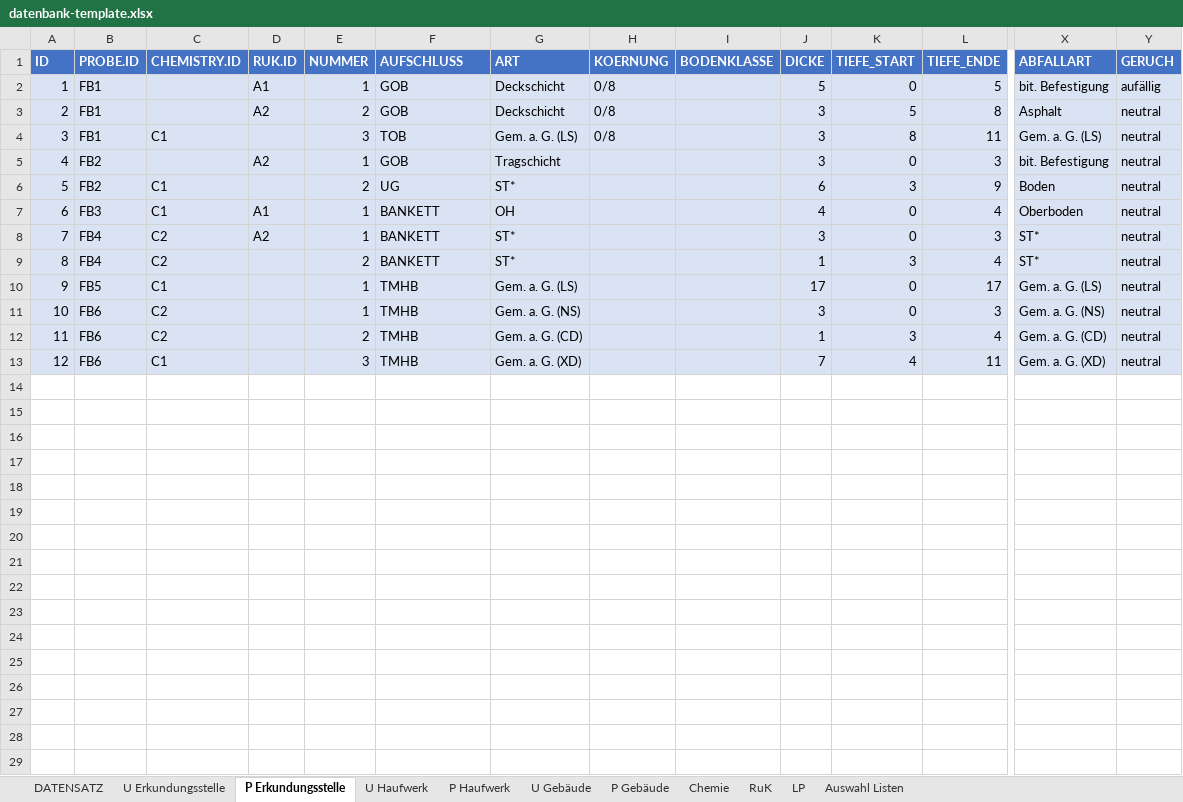
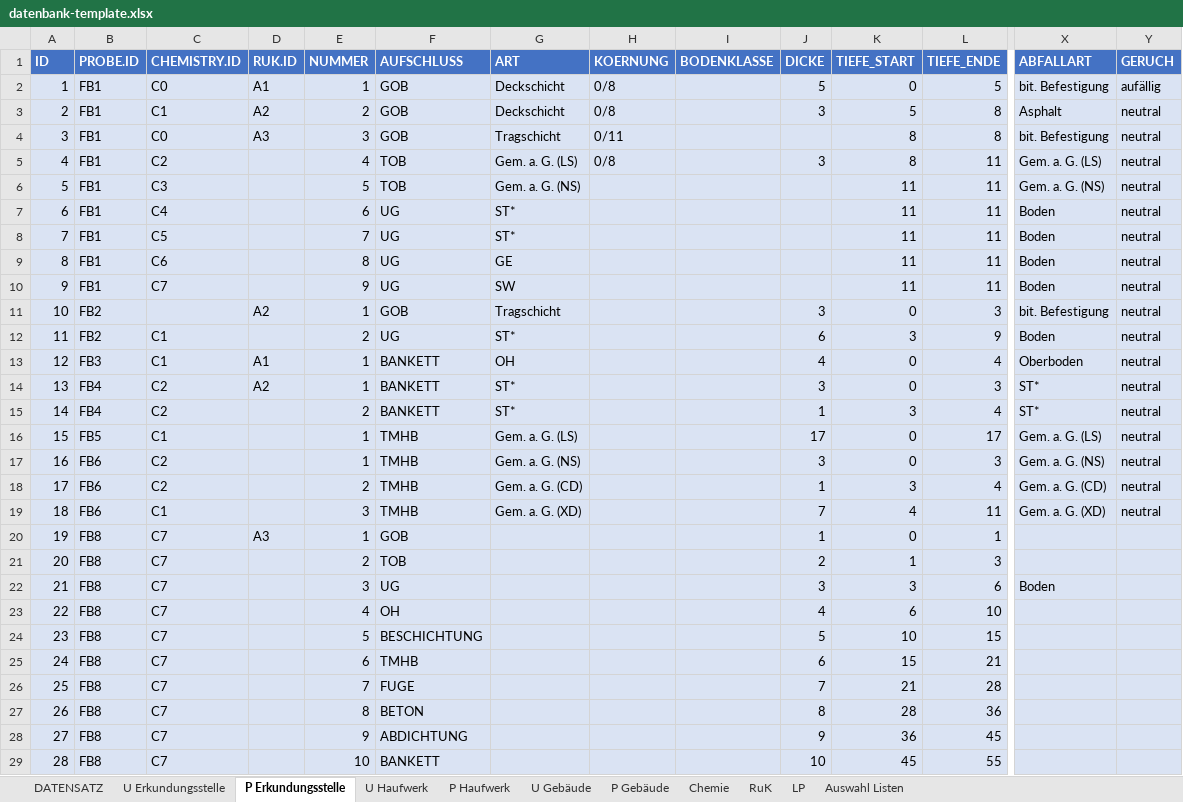
Before and after one commit to mkuenzl/sbt-generator, an Excel workbook: resources/datenbank-template.xlsx, sheet P Erkundungsstelle, drawn as a sheet; only a part is shown, gaps mark what is left out; values as stored, in another font and other column widths than the file's, no borders; table styles not drawn; addresses are those after the commit; rows hold the shown columns only; the diff names each change by its address in the sheet, - before the commit and + after, or states it on an @@ line.

```diff
--- a/resources/datenbank-template.xlsx (sheet P Erkundungsstelle)
+++ b/resources/datenbank-template.xlsx (sheet P Erkundungsstelle)
-C2 (CHEMISTRY.ID): (empty)
+C2 (CHEMISTRY.ID): C0
-C3 (CHEMISTRY.ID): (empty)
+C3 (CHEMISTRY.ID): C1
+row 4: 3 | FB1 | C0 | A3 | 3 | GOB | Tragschicht | 0/11 |  |  | 8 | 8 | bit. Befestigung | neutral
@@ column A (ID) renumbered between rows 5 and 19 @@
-C5 (CHEMISTRY.ID): C1
+C5 (CHEMISTRY.ID): C2
-E5 (NUMMER): 3
+E5 (NUMMER): 4
+row 6: 5 | FB1 | C3 |  | 5 | TOB | Gem. a. G. (NS) |  |  |  | 11 | 11 | Gem. a. G. (NS) | neutral
+row 7: 6 | FB1 | C4 |  | 6 | UG | ST* |  |  |  | 11 | 11 | Boden | neutral
+row 8: 7 | FB1 | C5 |  | 7 | UG | ST* |  |  |  | 11 | 11 | Boden | neutral
+row 9: 8 | FB1 | C6 |  | 8 | UG | GE |  |  |  | 11 | 11 | Boden | neutral
+row 10: 9 | FB1 | C7 |  | 9 | UG | SW |  |  |  | 11 | 11 | Boden | neutral
+row 20: 19 | FB8 | C7 | A3 | 1 | GOB |  |  |  | 1 | 0 | 1
+row 21: 20 | FB8 | C7 |  | 2 | TOB |  |  |  | 2 | 1 | 3
+row 22: 21 | FB8 | C7 |  | 3 | UG |  |  |  | 3 | 3 | 6 | Boden
+row 23: 22 | FB8 | C7 |  | 4 | OH |  |  |  | 4 | 6 | 10
+row 24: 23 | FB8 | C7 |  | 5 | BESCHICHTUNG |  |  |  | 5 | 10 | 15
+row 25: 24 | FB8 | C7 |  | 6 | TMHB |  |  |  | 6 | 15 | 21
+row 26: 25 | FB8 | C7 |  | 7 | FUGE |  |  |  | 7 | 21 | 28
+row 27: 26 | FB8 | C7 |  | 8 | BETON |  |  |  | 8 | 28 | 36
+row 28: 27 | FB8 | C7 |  | 9 | ABDICHTUNG |  |  |  | 9 | 36 | 45
+row 29: 28 | FB8 | C7 |  | 10 | BANKETT |  |  |  | 10 | 45 | 55
```
Also changed, not shown: sheet U Erkundungsstelle, sheet Chemie, sheet RuK, sheet LP, formulas that keep their value, 12 other files.
